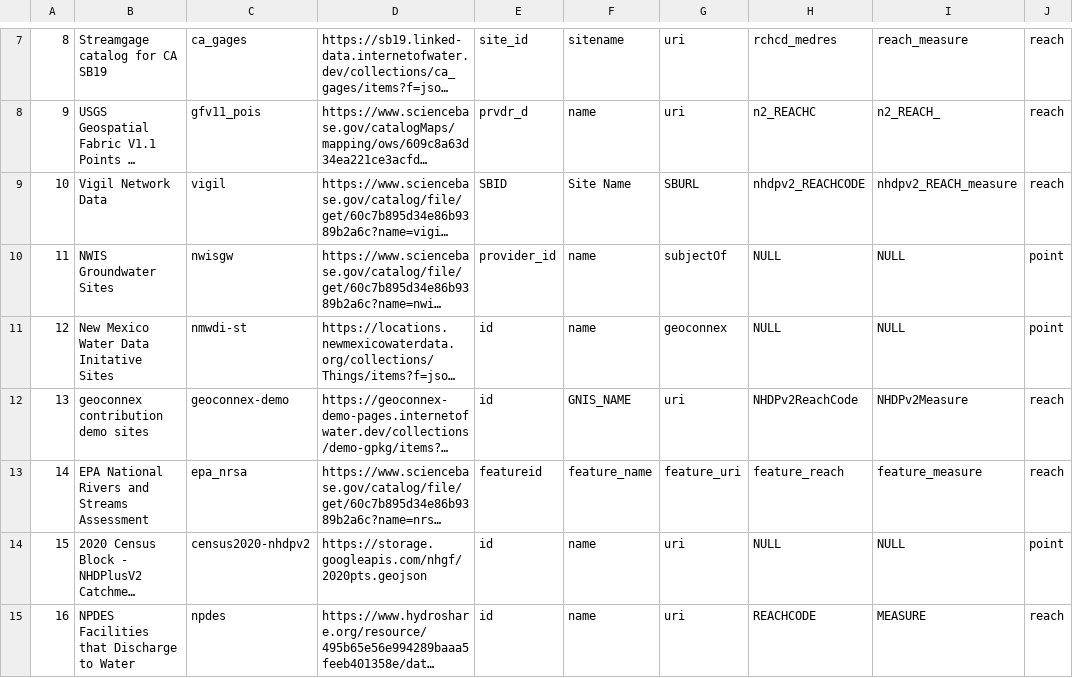
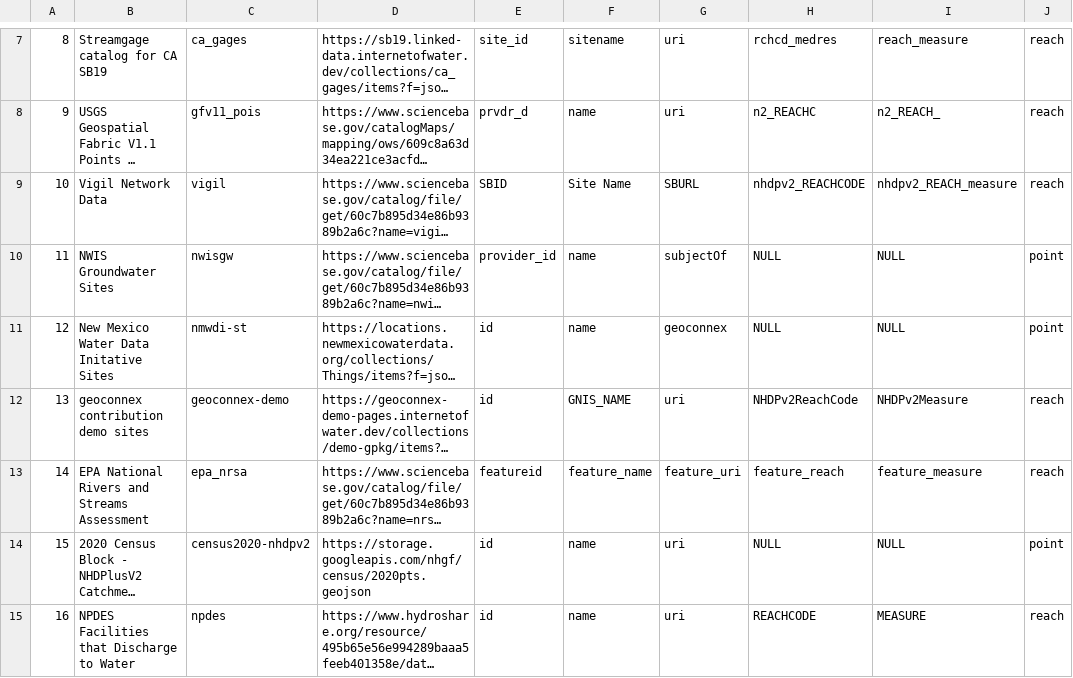
Before and after one commit to internetofwater/nldi-db, a TSV file: liquibase/changeLogs/nldi/nldi_data/update_crawler_source/crawler_source.tsv, drawn as a sheet; only a part is shown, gaps mark what is left out; long unchanged cells end in …; the diff names each change by its address in the sheet, - before the commit and + after, or states it on an @@ line.

Commit message:
Update 2020 census points URI

```diff
--- a/liquibase/changeLogs/nldi/nldi_data/update_crawler_source/crawler_source.tsv
+++ b/liquibase/changeLogs/nldi/nldi_data/update_crawler_source/crawler_source.tsv
-D14: https://storage.googleapis.com/nhgf/2020pts.geojson
+D14: https://storage.googleapis.com/nhgf/census/2020pts.geojson
```
